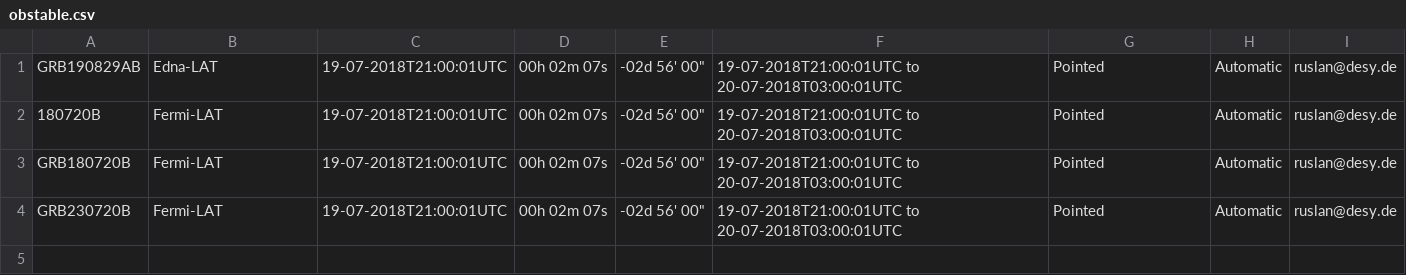
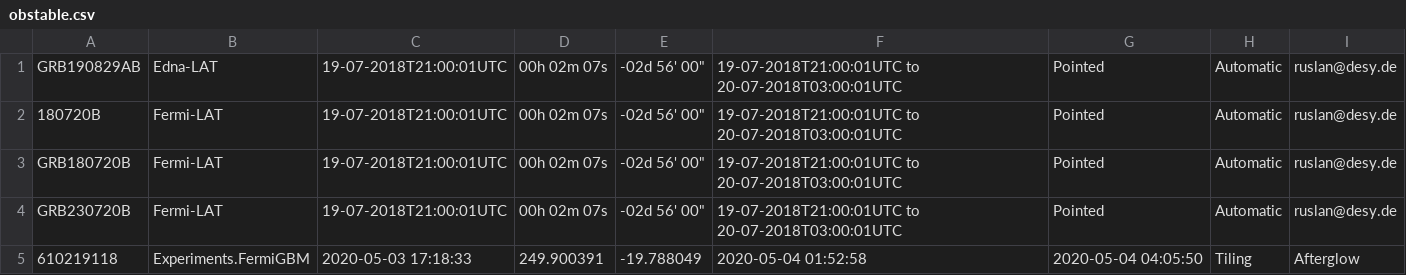
Before and after one commit to wxssym/grbhess.github.io, a CSV file: obstable.csv, drawn as a sheet; the diff names each change by its address in the sheet, - before the commit and + after, or states it on an @@ line.

Commit message:
new grb

```diff
--- a/obstable.csv
+++ b/obstable.csv
+row 5: 610219118 | Experiments.FermiGBM | 2020-05-03 17:18:33 | 249.900391 | -19.788049 | 2020-05-04 01:52:58 | 2020-05-04 04:05:50 | Tiling | Afterglow
```
